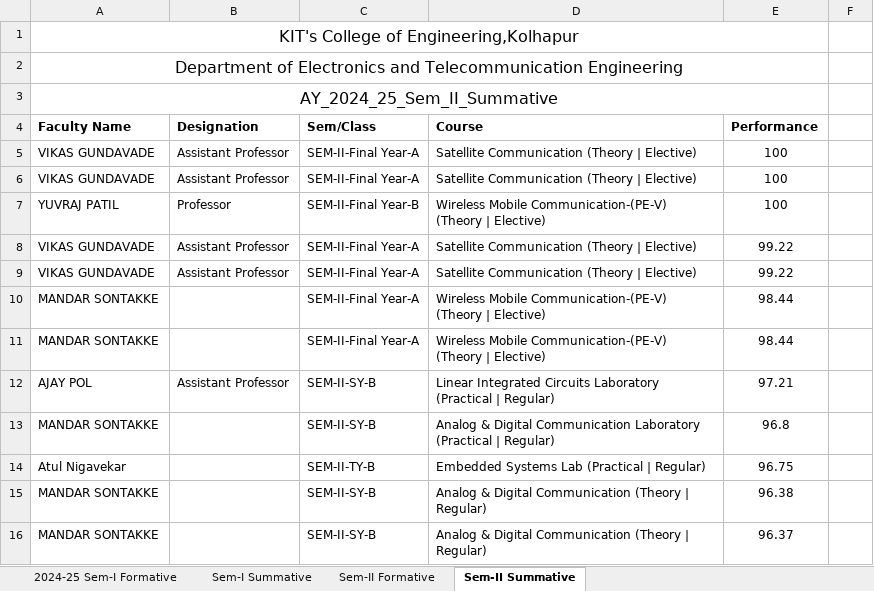
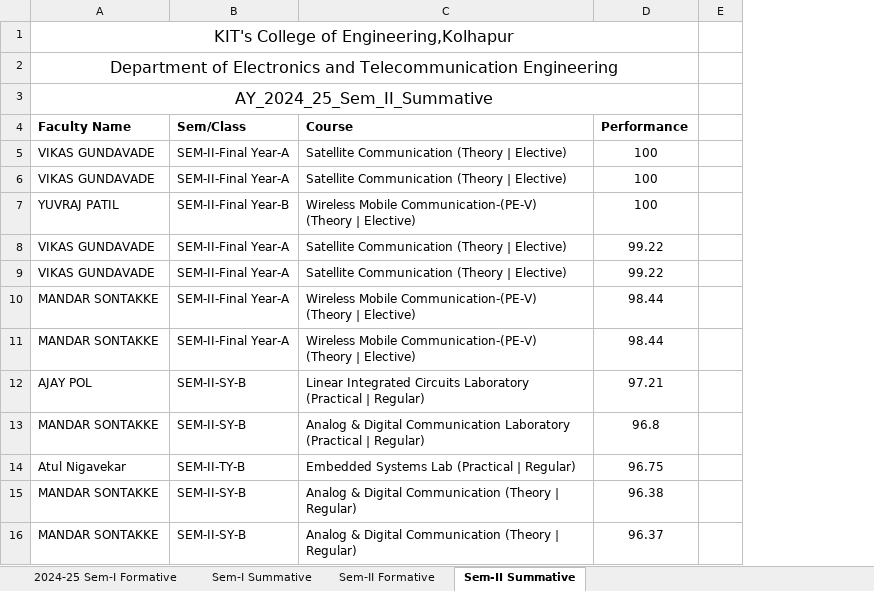
Before and after one commit to Soham121-935/varsha-mam-task, an Excel workbook: SY A 24-25 ODD (2)_Formatted.xlsx, sheet Sem-II Summative, drawn as a sheet; only a part is shown; values as stored, in another font and other column widths than the file's, no borders; charts and pictures not drawn; removed rows and columns are numbered as before the commit, all else as after; the diff names each change by its address in the sheet, - before the commit and + after, or states it on an @@ line.

Commit message:
Drop the Sr. No. and Designation columns from the 24-25 workbook
Both optional columns are now gone from the SY A 24-25 ODD file, leaving all
four sheets starting at Faculty Name:

  Sem-I Formative / Sem-I Summative / Sem-II Summative
      Faculty Name | Sem-Class | Course | Performance
  Sem-II Formative
      Faculty Name | Sem-Class | Course | Feedback | Performance

Sr. No. is dropped on request. It was only partly filled (41 of 71 rows on one
sheet, 21 of 133 on the other) and restarts mid-table, so it carried no usable
ordering. The 2023-24 file keeps its Sr. No.

- format_new_files.py: add a DROP_SR_NO switch keyed by source file, and set
  WITH_DESIGNATION off for the 24-25 file too. Header lists, the name-column
  index and the numeric-column indices are all derived from the header names,
  so dropping either column cannot misalign them.
- verify_new_files.py: PLAN gains srno and by_request keys. New group [2b]
  reports columns dropped on request instead of demanding they be constant,
  and [3b] now covers every sheet - no Designation anywhere, and Sr. No. only
  on the sheets that keep it. The formula group follows Performance back to
  column D, so E136/E137 now read =ROUNDUP(D136,0) / =ROUNDUP(D137,0).

Co-authored-by: arena-agent <297053741+arena-agent@users.noreply.github.com>

```diff
--- a/SY A 24-25 ODD (2)_Formatted.xlsx (sheet Sem-II Summative)
+++ b/SY A 24-25 ODD (2)_Formatted.xlsx (sheet Sem-II Summative)
-column B (Designation), rows 5-12: Assistant Professor | Assistant Professor | Professor | Assistant Professor | Assistant Professor |  |  | Assistant Professor
-column F, empty
+column E, empty
```
Also changed, not shown: sheet 2024-25 Sem-I Formative, sheet Sem-II Formative, sheet Sem-I Summative, 2023-24 (1)_Formatted.xlsx, 3 other files.
